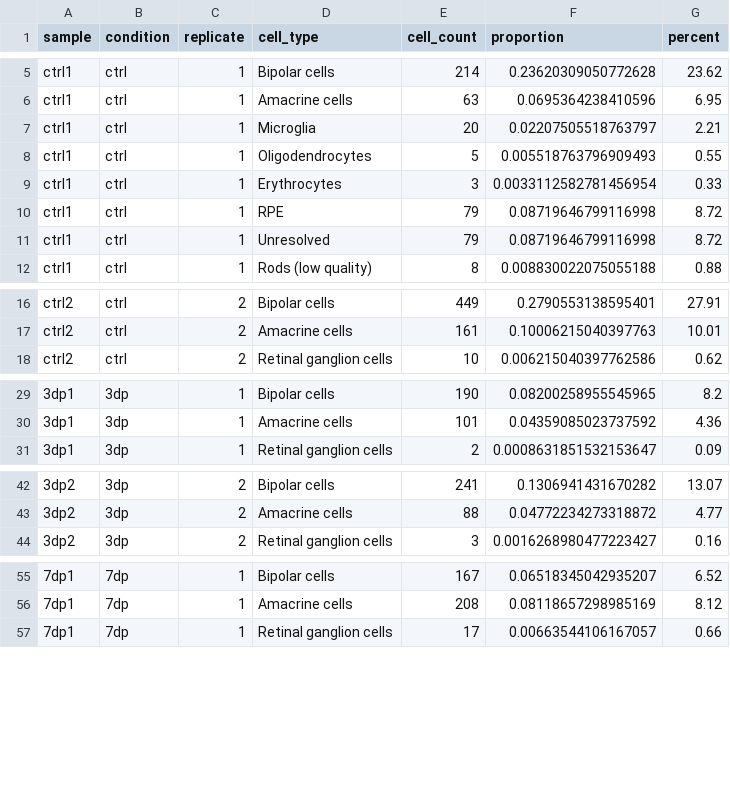
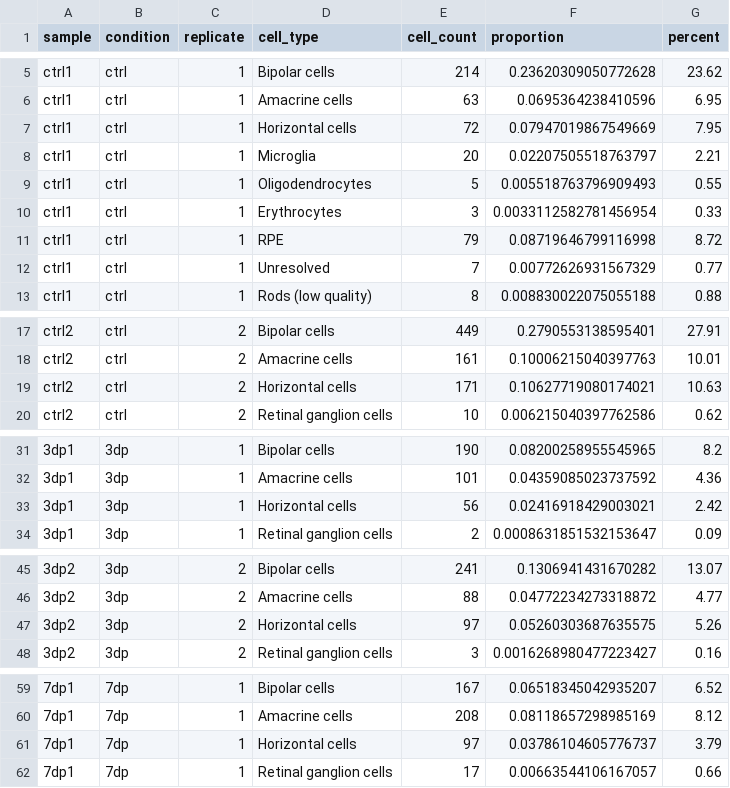
Before and after one commit to mr-mahabubur-rahman/sc-project1-zebrafish-retina, a CSV file: tables/cell_type_proportions.csv, drawn as a sheet; only a part is shown, gaps mark what is left out; addresses are those after the commit; the diff covers the shown part only; the diff names each change by its address in the sheet, - before the commit and + after, or states it on an @@ line.

```diff
--- a/tables/cell_type_proportions.csv
+++ b/tables/cell_type_proportions.csv
+row 7: ctrl1 | ctrl | 1 | Horizontal cells | 72 | 0.07947019867549669 | 7.95
-E12 (cell_count): 79
+E12 (cell_count): 7
-F12 (proportion): 0.08719646799116998
+F12 (proportion): 0.00772626931567329
-G12 (percent): 8.72
+G12 (percent): 0.77
+row 19: ctrl2 | ctrl | 2 | Horizontal cells | 171 | 0.10627719080174021 | 10.63
+row 33: 3dp1 | 3dp | 1 | Horizontal cells | 56 | 0.02416918429003021 | 2.42
+row 47: 3dp2 | 3dp | 2 | Horizontal cells | 97 | 0.05260303687635575 | 5.26
+row 61: 7dp1 | 7dp | 1 | Horizontal cells | 97 | 0.03786104605776737 | 3.79
```
Also changed, not shown: 3 added rows and 21 edited cells elsewhere in this file, tables/cluster_annotations.csv, tables/egfp_enrichment_by_cell_type.csv, 54 other files.
